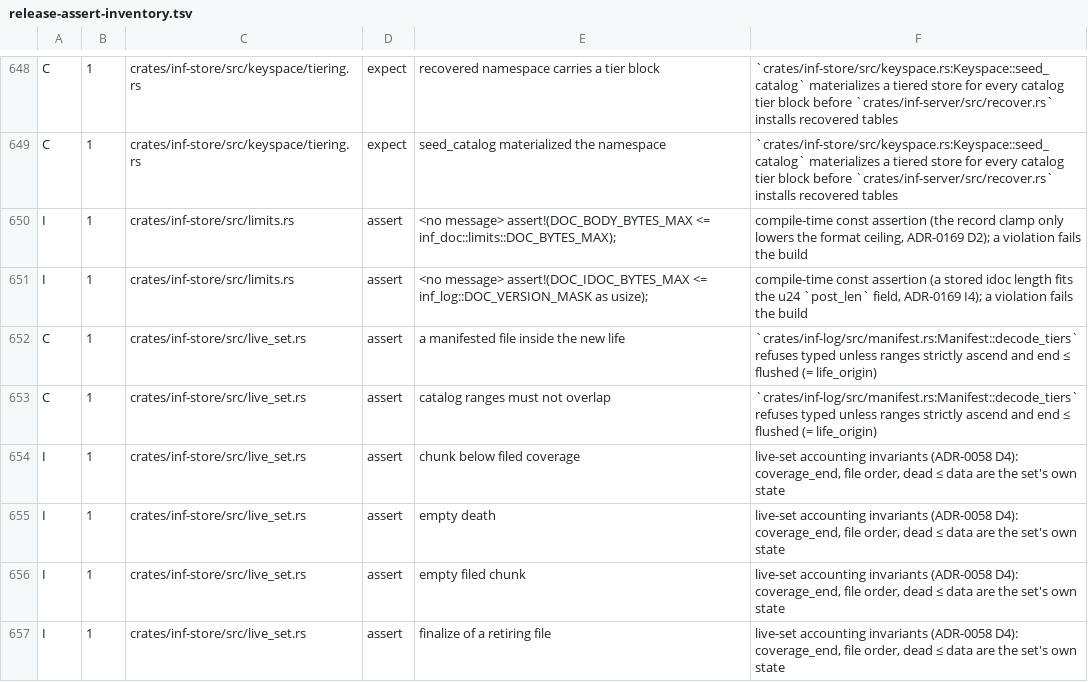
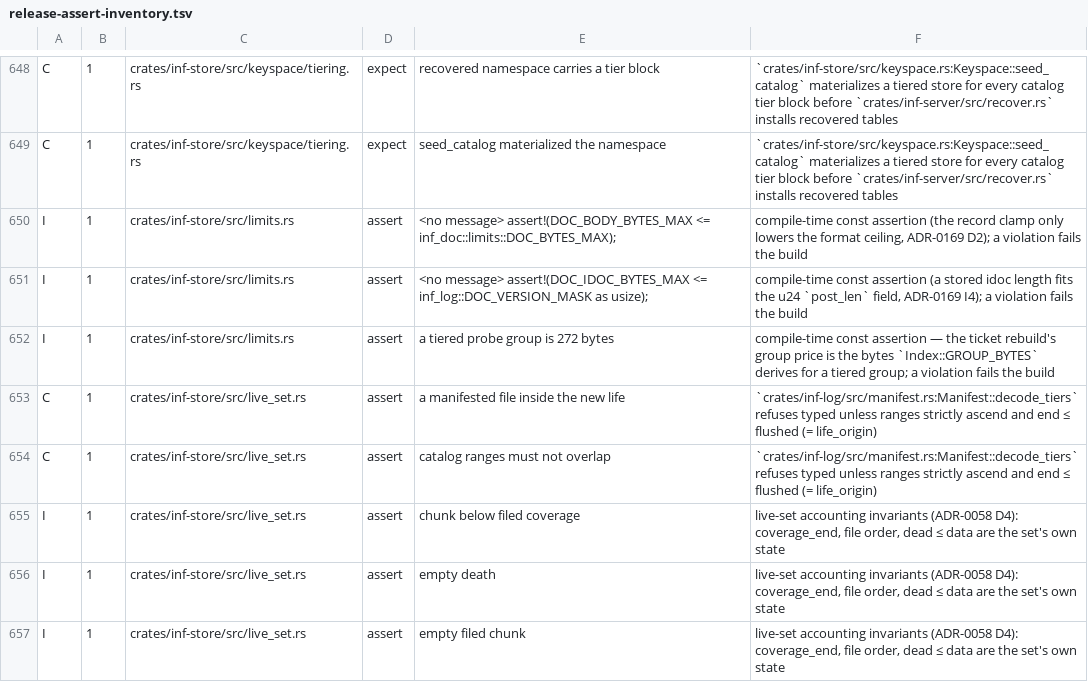
Before and after one commit to kevincaicedo/infinitydb, a TSV file: docs/release-assert-inventory.tsv, drawn as a sheet; only a part is shown, gaps mark what is left out; the shorter side is filled out with more unchanged rows.

Commit message:
store: the ticket rebuild scans a bounded number of groups a call

```diff
--- a/docs/release-assert-inventory.tsv
+++ b/docs/release-assert-inventory.tsv
@@ -651,2 +651,3 @@ I	1	crates/inf-store/src/limits.rs	assert	<no message>  assert!(DOC_BODY_BYTES_M
 I	1	crates/inf-store/src/limits.rs	assert	<no message>  assert!(DOC_IDOC_BYTES_MAX <= inf_log::DOC_VERSION_MASK as usize);	compile-time const assertion (a stored idoc length fits the u24 `post_len` field, ADR-0169 I4); a violation fails the build
+I	1	crates/inf-store/src/limits.rs	assert	a tiered probe group is 272 bytes	compile-time const assertion — the ticket rebuild's group price is the bytes `Index::GROUP_BYTES` derives for a tiered group; a violation fails the build
 C	1	crates/inf-store/src/live_set.rs	assert	a manifested file inside the new life	`crates/inf-log/src/manifest.rs:Manifest::decode_tiers` refuses typed unless ranges strictly ascend and end ≤ flushed (= life_origin)
```
Also changed, not shown: 5 other files.
